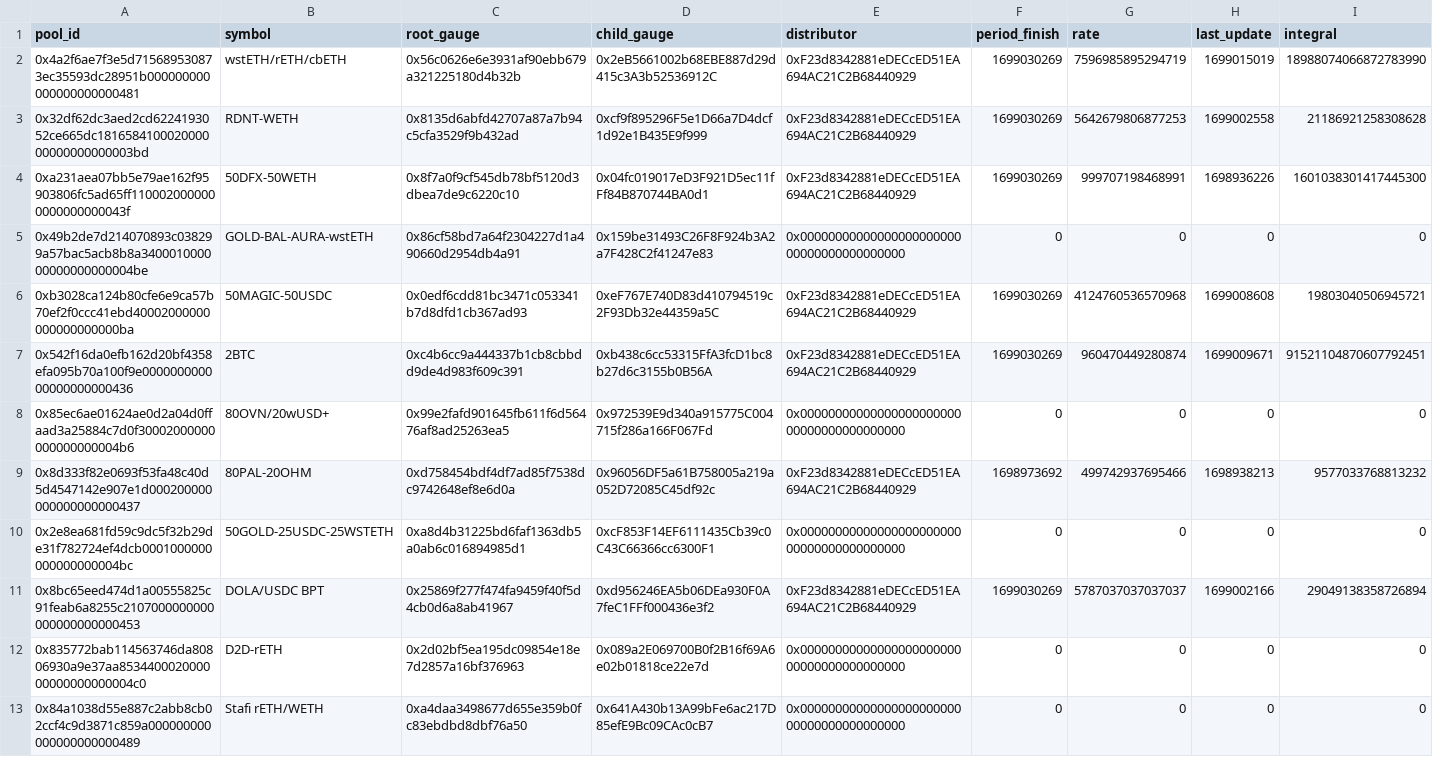
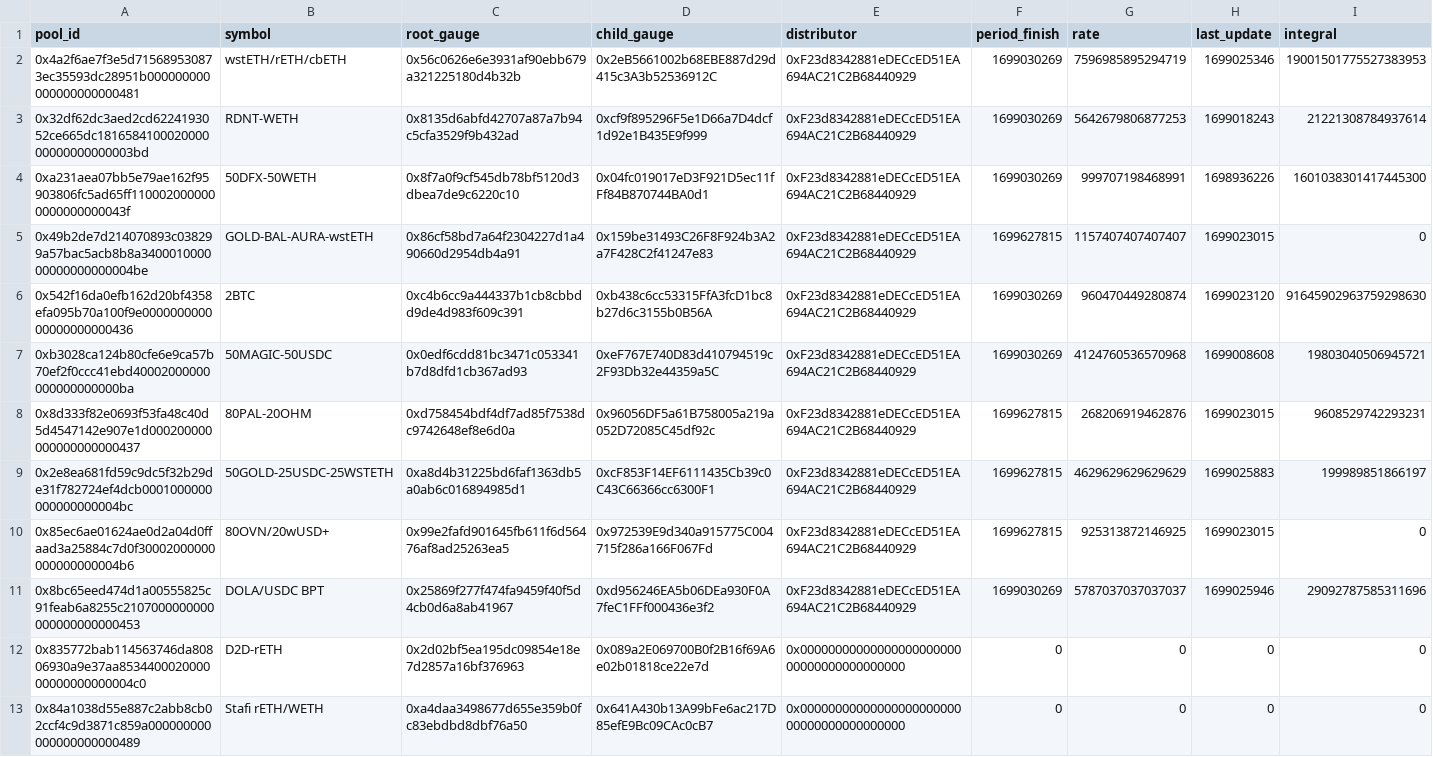
Before and after one commit to BalancerMaxis/data_automation, a CSV file: notebooks/prototypes/arb_gauge_reward_data.csv, drawn as a sheet; only a part is shown; the diff covers the shown part only.

Commit message:
feat: add gauge checker script

```diff
--- a/notebooks/prototypes/arb_gauge_reward_data.csv
+++ b/notebooks/prototypes/arb_gauge_reward_data.csv
@@ -1,12 +1,12 @@
 pool_id,symbol,root_gauge,child_gauge,distributor,period_finish,rate,last_update,integral
-0x4a2f6ae7f3e5d715689530873ec35593dc28951b000000000000000000000481,wstETH/rETH/cbETH,0x56c0626e6e3931af90ebb679a321225180d4b32b,0x2eB5661002b68EBE887d29d415c3A3b52536912C,0xF23d8342881eDECcED51EA694AC21C2B68440929,1699030269,7596985895294719,1699015019,18988074066872783990
-0x32df62dc3aed2cd6224193052ce665dc181658410002000000000000000003bd,RDNT-WETH,0x8135d6abfd42707a87a7b94c5cfa3529f9b432ad,0xcf9f895296F5e1D66a7D4dcf1d92e1B435E9f999,0xF23d8342881eDECcED51EA694AC21C2B68440929,1699030269,5642679806877253,1699002558,21186921258308628
+0x4a2f6ae7f3e5d715689530873ec35593dc28951b000000000000000000000481,wstETH/rETH/cbETH,0x56c0626e6e3931af90ebb679a321225180d4b32b,0x2eB5661002b68EBE887d29d415c3A3b52536912C,0xF23d8342881eDECcED51EA694AC21C2B68440929,1699030269,7596985895294719,1699025346,19001501775527383953
+0x32df62dc3aed2cd6224193052ce665dc181658410002000000000000000003bd,RDNT-WETH,0x8135d6abfd42707a87a7b94c5cfa3529f9b432ad,0xcf9f895296F5e1D66a7D4dcf1d92e1B435E9f999,0xF23d8342881eDECcED51EA694AC21C2B68440929,1699030269,5642679806877253,1699018243,21221308784937614
 0xa231aea07bb5e79ae162f95903806fc5ad65ff1100020000000000000000043f,50DFX-50WETH,0x8f7a0f9cf545db78bf5120d3dbea7de9c6220c10,0x04fc019017eD3F921D5ec11fFf84B870744BA0d1,0xF23d8342881eDECcED51EA694AC21C2B68440929,1699030269,999707198468991,1698936226,1601038301417445300
-0x49b2de7d214070893c038299a57bac5acb8b8a340001000000000000000004be,GOLD-BAL-AURA-wstETH,0x86cf58bd7a64f2304227d1a490660d2954db4a91,0x159be31493C26F8F924b3A2a7F428C2f41247e83,0x0000000000000000000000000000000000000000,0,0,0,0
+0x49b2de7d214070893c038299a57bac5acb8b8a340001000000000000000004be,GOLD-BAL-AURA-wstETH,0x86cf58bd7a64f2304227d1a490660d2954db4a91,0x159be31493C26F8F924b3A2a7F428C2f41247e83,0xF23d8342881eDECcED51EA694AC21C2B68440929,1699627815,1157407407407407,1699023015,0
+0x542f16da0efb162d20bf4358efa095b70a100f9e000000000000000000000436,2BTC,0xc4b6cc9a444337b1cb8cbbdd9de4d983f609c391,0xb438c6cc53315FfA3fcD1bc8b27d6c3155b0B56A,0xF23d8342881eDECcED51EA694AC21C2B68440929,1699030269,960470449280874,1699023120,91645902963759298630
 0xb3028ca124b80cfe6e9ca57b70ef2f0ccc41ebd40002000000000000000000ba,50MAGIC-50USDC,0x0edf6cdd81bc3471c053341b7d8dfd1cb367ad93,0xeF767E740D83d410794519c2F93Db32e44359a5C,0xF23d8342881eDECcED51EA694AC21C2B68440929,1699030269,4124760536570968,1699008608,19803040506945721
-0x542f16da0efb162d20bf4358efa095b70a100f9e000000000000000000000436,2BTC,0xc4b6cc9a444337b1cb8cbbdd9de4d983f609c391,0xb438c6cc53315FfA3fcD1bc8b27d6c3155b0B56A,0xF23d8342881eDECcED51EA694AC21C2B68440929,1699030269,960470449280874,1699009671,91521104870607792451
-0x85ec6ae01624ae0d2a04d0ffaad3a25884c7d0f30002000000000000000004b6,80OVN/20wUSD+,0x99e2fafd901645fb611f6d56476af8ad25263ea5,0x972539E9d340a915775C004715f286a166F067Fd,0x0000000000000000000000000000000000000000,0,0,0,0
-0x8d333f82e0693f53fa48c40d5d4547142e907e1d000200000000000000000437,80PAL-20OHM,0xd758454bdf4df7ad85f7538dc9742648ef8e6d0a,0x96056DF5a61B758005a219a052D72085C45df92c,0xF23d8342881eDECcED51EA694AC21C2B68440929,1698973692,499742937695466,1698938213,9577033768813232
-0x2e8ea681fd59c9dc5f32b29de31f782724ef4dcb0001000000000000000004bc,50GOLD-25USDC-25WSTETH,0xa8d4b31225bd6faf1363db5a0ab6c016894985d1,0xcF853F14EF6111435Cb39c0C43C66366cc6300F1,0x0000000000000000000000000000000000000000,0,0,0,0
-0x8bc65eed474d1a00555825c91feab6a8255c2107000000000000000000000453,DOLA/USDC BPT,0x25869f277f474fa9459f40f5d4cb0d6a8ab41967,0xd956246EA5b06DEa930F0A7feC1FFf000436e3f2,0xF23d8342881eDECcED51EA694AC21C2B68440929,1699030269,5787037037037037,1699002166,29049138358726894
+0x8d333f82e0693f53fa48c40d5d4547142e907e1d000200000000000000000437,80PAL-20OHM,0xd758454bdf4df7ad85f7538dc9742648ef8e6d0a,0x96056DF5a61B758005a219a052D72085C45df92c,0xF23d8342881eDECcED51EA694AC21C2B68440929,1699627815,268206919462876,1699023015,9608529742293231
+0x2e8ea681fd59c9dc5f32b29de31f782724ef4dcb0001000000000000000004bc,50GOLD-25USDC-25WSTETH,0xa8d4b31225bd6faf1363db5a0ab6c016894985d1,0xcF853F14EF6111435Cb39c0C43C66366cc6300F1,0xF23d8342881eDECcED51EA694AC21C2B68440929,1699627815,4629629629629629,1699025883,199989851866197
+0x85ec6ae01624ae0d2a04d0ffaad3a25884c7d0f30002000000000000000004b6,80OVN/20wUSD+,0x99e2fafd901645fb611f6d56476af8ad25263ea5,0x972539E9d340a915775C004715f286a166F067Fd,0xF23d8342881eDECcED51EA694AC21C2B68440929,1699627815,925313872146925,1699023015,0
+0x8bc65eed474d1a00555825c91feab6a8255c2107000000000000000000000453,DOLA/USDC BPT,0x25869f277f474fa9459f40f5d4cb0d6a8ab41967,0xd956246EA5b06DEa930F0A7feC1FFf000436e3f2,0xF23d8342881eDECcED51EA694AC21C2B68440929,1699030269,5787037037037037,1699025946,29092787585311696
 0x835772bab114563746da80806930a9e37aa853440002000000000000000004c0,D2D-rETH,0x2d02bf5ea195dc09854e18e7d2857a16bf376963,0x089a2E069700B0f2B16f69A6e02b01818ce22e7d,0x0000000000000000000000000000000000000000,0,0,0,0
```
Also changed, not shown: 14 edited cells elsewhere in this file, 1 other file.
